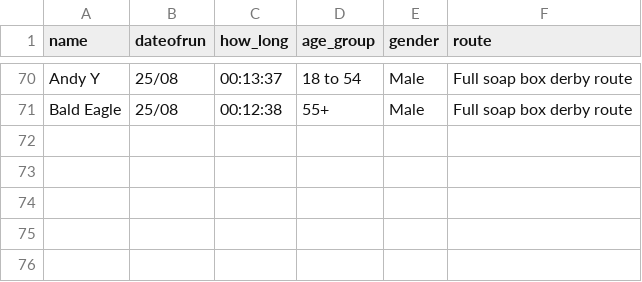
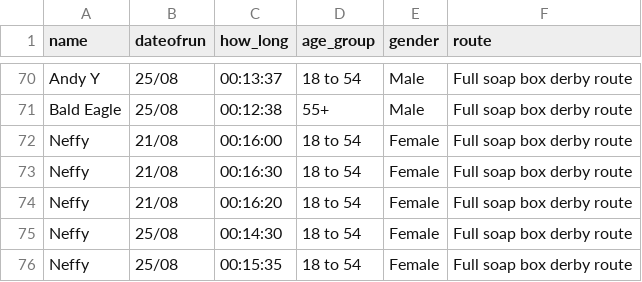
Before and after one commit to DuxfordSBD/duxfordsbd.github.io, a CSV file: _data/couch_to_soap_box_2021.csv, drawn as a sheet; only a part is shown, gaps mark what is left out.

```diff
--- a/_data/couch_to_soap_box_2021.csv
+++ b/_data/couch_to_soap_box_2021.csv
@@ -71 +71,6 @@ Andy Y,25/08,00:13:37,18 to 54,Male,Full soap box derby route
 Bald Eagle,25/08,00:12:38,55+,Male,Full soap box derby route
+Neffy,21/08,00:16:00,18 to 54,Female,Full soap box derby route
+Neffy,21/08,00:16:30,18 to 54,Female,Full soap box derby route
+Neffy,21/08,00:16:20,18 to 54,Female,Full soap box derby route
+Neffy,25/08,00:14:30,18 to 54,Female,Full soap box derby route
+Neffy,25/08,00:15:35,18 to 54,Female,Full soap box derby route
```
Also changed, not shown: _data/c2sbd-2021/neffy.csv, 1 other file.
